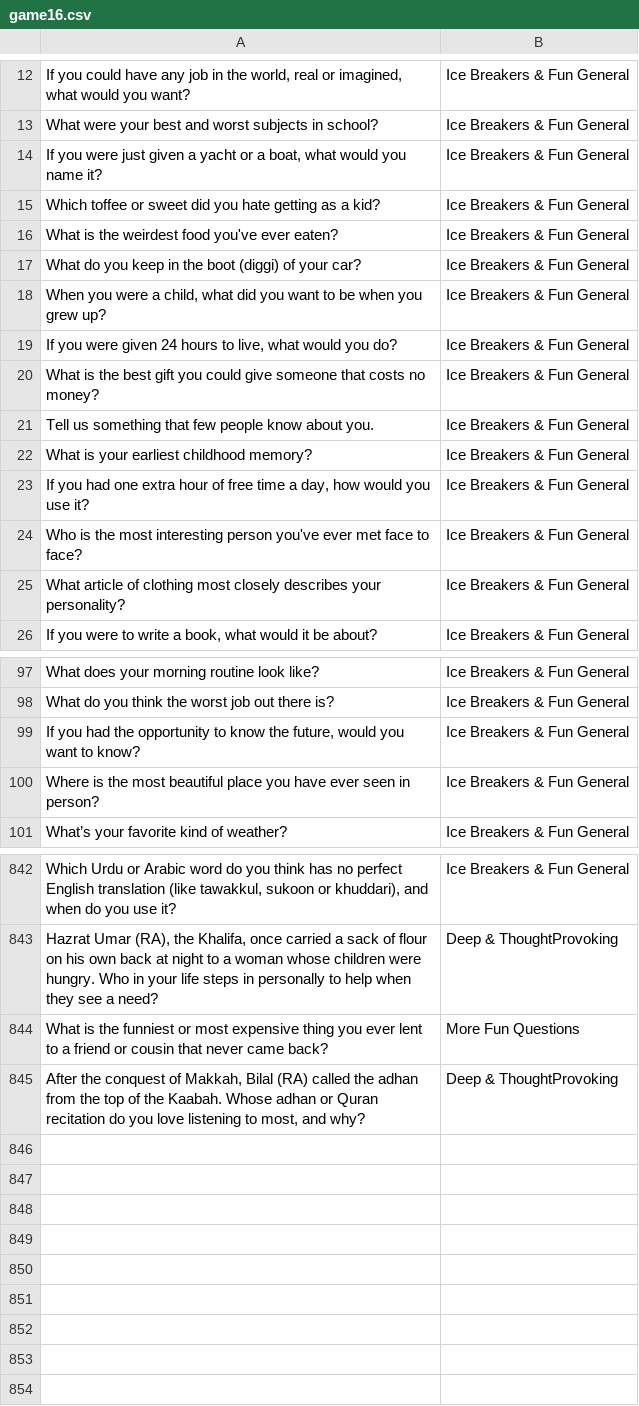
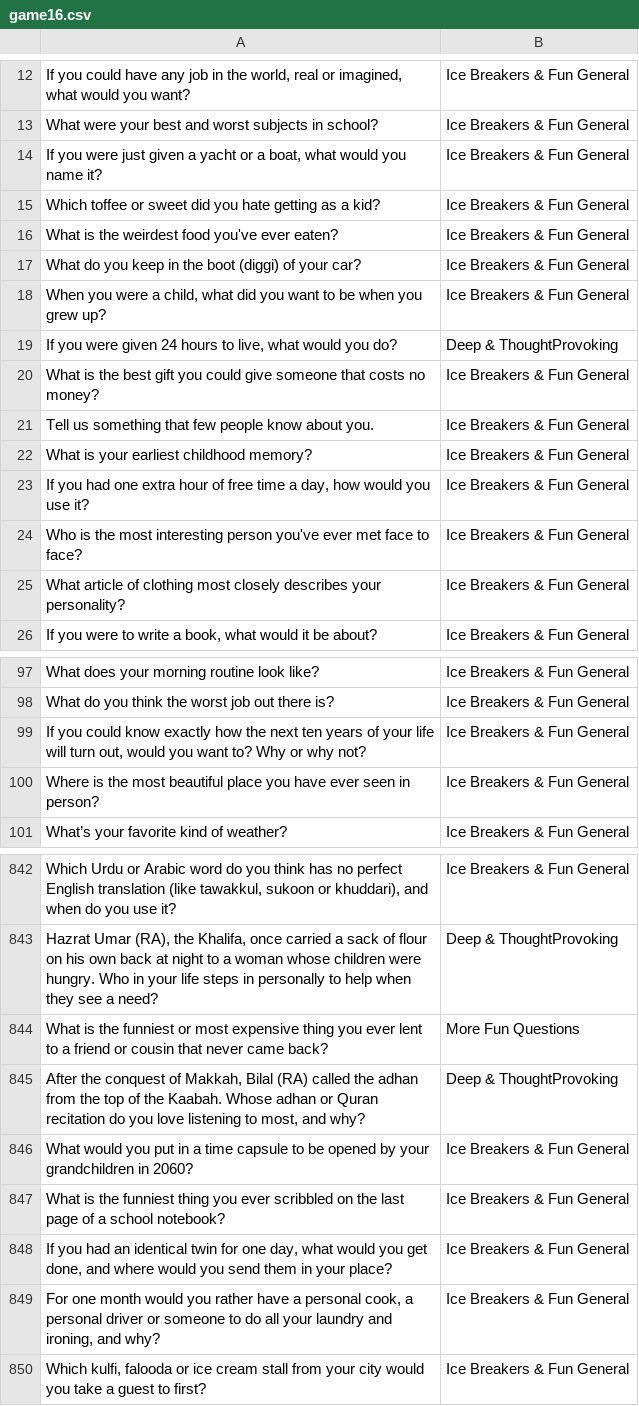
Before and after one commit to theshabab/jorbox, a CSV file: data/seed/data/game16.csv, drawn as a sheet; only a part is shown, gaps mark what is left out.

```diff
--- a/data/seed/data/game16.csv
+++ b/data/seed/data/game16.csv
@@ -18,3 +18,3 @@ What do you keep in the boot (diggi) of your car?,Ice Breakers & Fun General
 "When you were a child, what did you want to be when you grew up?",Ice Breakers & Fun General
-"If you were given 24 hours to live, what would you do?",Ice Breakers & Fun General
+"If you were given 24 hours to live, what would you do?",Deep & ThoughtProvoking
 What is the best gift you could give someone that costs no money?,Ice Breakers & Fun General
@@ -98,3 +98,3 @@ What does your morning routine look like?,Ice Breakers & Fun General
 What do you think the worst job out there is?,Ice Breakers & Fun General
-"If you had the opportunity to know the future, would you want to know?",Ice Breakers & Fun General
+"If you could know exactly how the next ten years of your life will turn out, would you want to? Why or why not?",Ice Breakers & Fun General
 Where is the most beautiful place you have ever seen in person?,Ice Breakers & Fun General
@@ -845 +845,6 @@ What is the funniest or most expensive thing you ever lent to a friend or cousin
 "After the conquest of Makkah, Bilal (RA) called the adhan from the top of the Kaabah. Whose adhan or Quran recitation do you love listening to most, and why?",Deep & ThoughtProvoking
+What would you put in a time capsule to be opened by your grandchildren in 2060?,Ice Breakers & Fun General
+What is the funniest thing you ever scribbled on the last page of a school notebook?,Ice Breakers & Fun General
+"If you had an identical twin for one day, what would you get done, and where would you send them in your place?",Ice Breakers & Fun General
+"For one month would you rather have a personal cook, a personal driver or someone to do all your laundry and ironing, and why?",Ice Breakers & Fun General
+"Which kulfi, falooda or ice cream stall from your city would you take a guest to first?",Ice Breakers & Fun General
```
Also changed, not shown: data/seed/data/game13.csv, data/seed/data/game14.csv, 5 other files.
